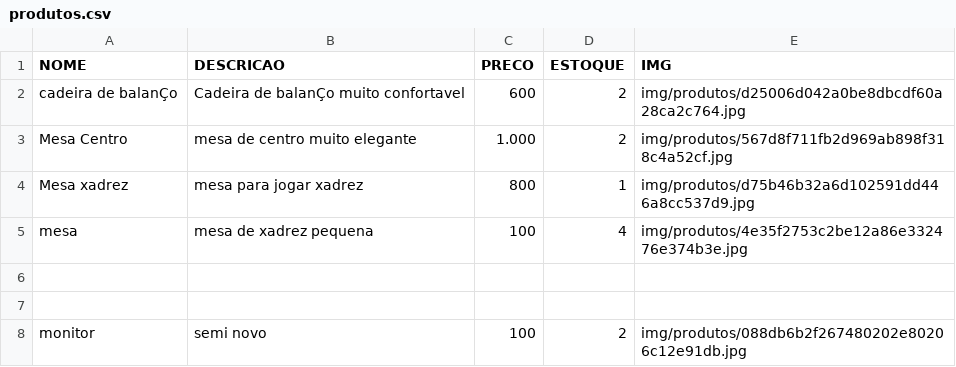
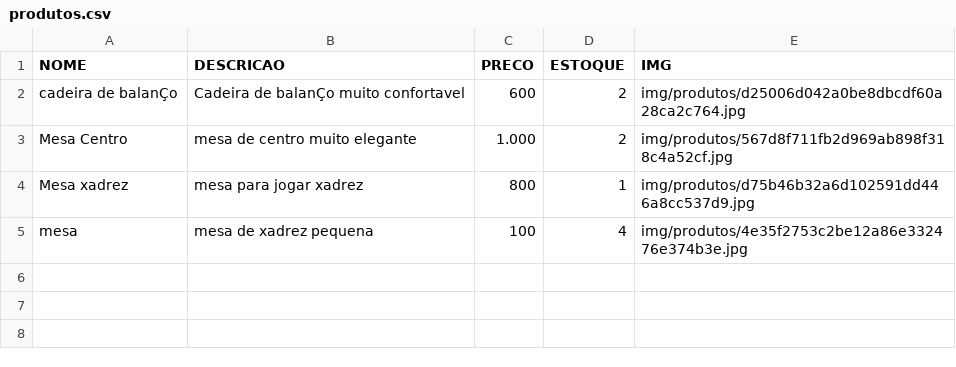
Before and after one commit to gus21/Moveis-dos-Sonhos, a CSV file: produtos.csv, drawn as a sheet.

Commit message:
concerteza o erro das imagens na pagina produtos

```diff
--- a/produtos.csv
+++ b/produtos.csv
@@ -5,4 +5 @@ Mesa xadrez,mesa para jogar xadrez,800,1,img/produtos/d75b46b32a6d102591dd446a8c
 mesa,mesa de xadrez pequena,100,4,img/produtos/4e35f2753c2be12a86e332476e374b3e.jpg
-
-
-monitor,semi novo,100,2,img/produtos/088db6b2f267480202e80206c12e91db.jpg
```
Also changed, not shown: 4 other files.
